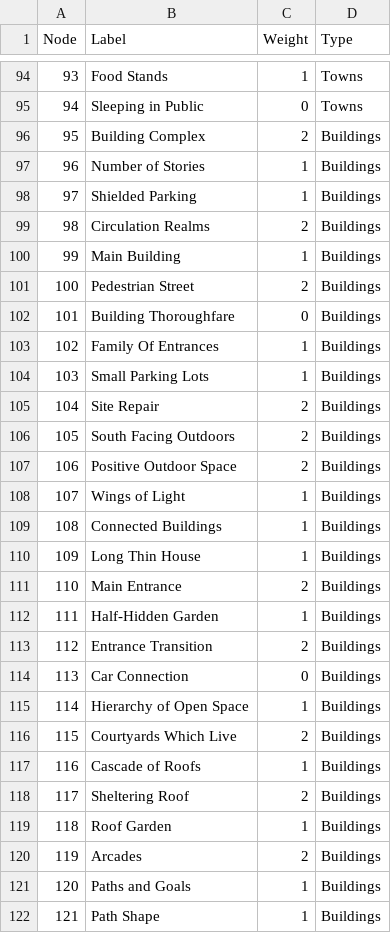
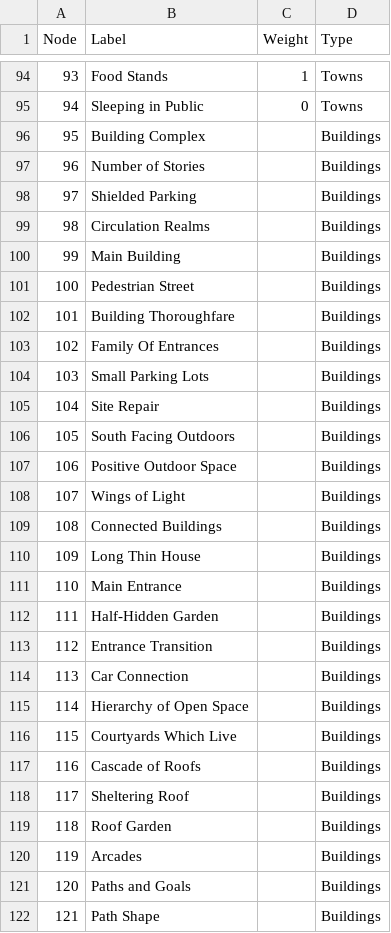
Before and after one commit to reedshea/a-pattern-graph, a CSV file: graph_data/nodes.csv, drawn as a sheet; only a part is shown, gaps mark what is left out; the diff covers the shown part only.

```diff
--- a/graph_data/nodes.csv
+++ b/graph_data/nodes.csv
@@ -95,28 +95,28 @@ Node,Label,Weight,Type
 94,Sleeping in Public,0,Towns
-95,Building Complex,2,Buildings
-96,Number of Stories,1,Buildings
-97,Shielded Parking,1,Buildings
-98,Circulation Realms,2,Buildings
-99,Main Building,1,Buildings
-100,Pedestrian Street,2,Buildings
-101,Building Thoroughfare,0,Buildings
-102,Family Of Entrances,1,Buildings
-103,Small Parking Lots,1,Buildings
-104,Site Repair,2,Buildings
-105,South Facing Outdoors,2,Buildings
-106,Positive Outdoor Space,2,Buildings
-107,Wings of Light,1,Buildings
-108,Connected Buildings,1,Buildings
-109,Long Thin House,1,Buildings
-110,Main Entrance,2,Buildings
-111,Half-Hidden Garden,1,Buildings
-112,Entrance Transition,2,Buildings
-113,Car Connection,0,Buildings
-114,Hierarchy of Open Space,1,Buildings
-115,Courtyards Which Live,2,Buildings
-116,Cascade of Roofs,1,Buildings
-117,Sheltering Roof,2,Buildings
-118,Roof Garden,1,Buildings
-119,Arcades,2,Buildings
-120,Paths and Goals,1,Buildings
-121,Path Shape,1,Buildings
+95,Building Complex,,Buildings
+96,Number of Stories,,Buildings
+97,Shielded Parking,,Buildings
+98,Circulation Realms,,Buildings
+99,Main Building,,Buildings
+100,Pedestrian Street,,Buildings
+101,Building Thoroughfare,,Buildings
+102,Family Of Entrances,,Buildings
+103,Small Parking Lots,,Buildings
+104,Site Repair,,Buildings
+105,South Facing Outdoors,,Buildings
+106,Positive Outdoor Space,,Buildings
+107,Wings of Light,,Buildings
+108,Connected Buildings,,Buildings
+109,Long Thin House,,Buildings
+110,Main Entrance,,Buildings
+111,Half-Hidden Garden,,Buildings
+112,Entrance Transition,,Buildings
+113,Car Connection,,Buildings
+114,Hierarchy of Open Space,,Buildings
+115,Courtyards Which Live,,Buildings
+116,Cascade of Roofs,,Buildings
+117,Sheltering Roof,,Buildings
+118,Roof Garden,,Buildings
+119,Arcades,,Buildings
+120,Paths and Goals,,Buildings
+121,Path Shape,,Buildings
```
Also changed, not shown: 32 edited cells elsewhere in this file, 2 other files.
